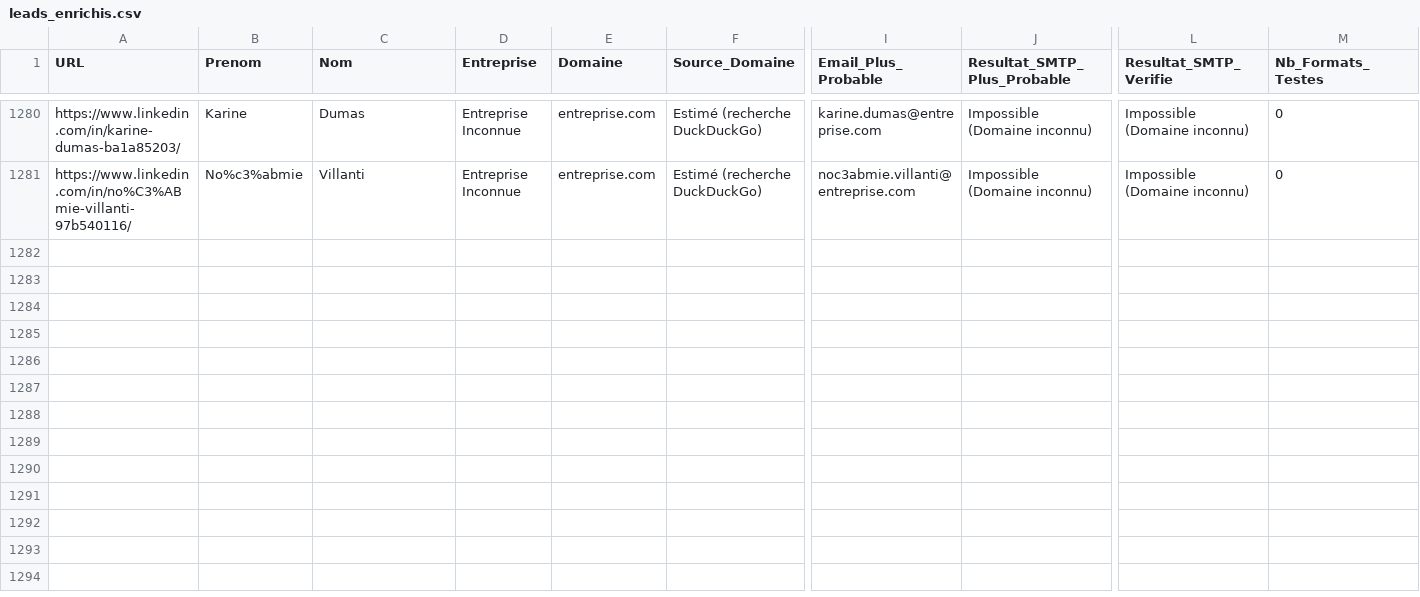
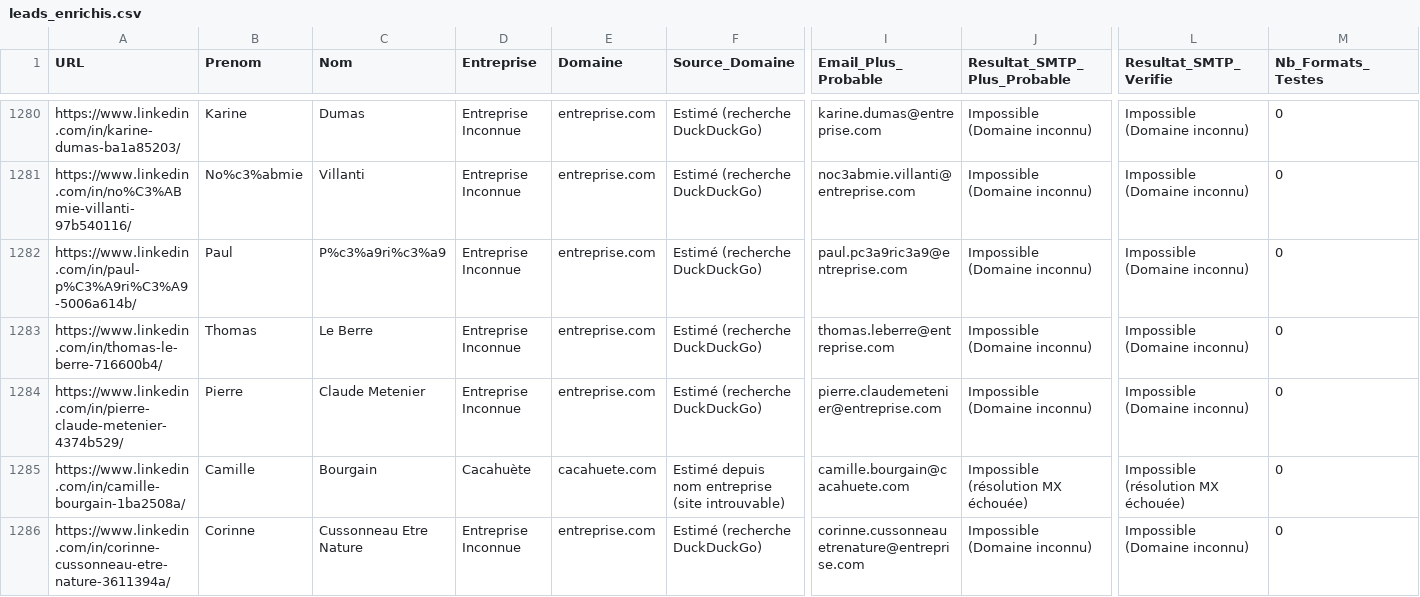
Before and after one commit to infographistemada-sudo/URL-3, a CSV file: leads_enrichis.csv, drawn as a sheet; only a part is shown, gaps mark what is left out; rows hold the shown columns only; the diff covers the shown part only; the diff names each change by its address in the sheet, - before the commit and + after, or states it on an @@ line.

```diff
--- a/leads_enrichis.csv
+++ b/leads_enrichis.csv
+row 1282: https://www.linkedin.com/in/paul-p%C3%A9ri%C3%A9-5006a614b/ | Paul | P%c3%a9ri%c3%a9 | Entreprise Inconnue | entreprise.com | Estimé (recherche DuckDuckGo) | paul.pc3a9ric3a9@entreprise.com | Impossible (Domaine inconnu) | Impossible (Domaine inconnu) | 0
+row 1283: https://www.linkedin.com/in/thomas-le-berre-716600b4/ | Thomas | Le Berre | Entreprise Inconnue | entreprise.com | Estimé (recherche DuckDuckGo) | thomas.leberre@entreprise.com | Impossible (Domaine inconnu) | Impossible (Domaine inconnu) | 0
+row 1284: https://www.linkedin.com/in/pierre-claude-metenier-4374b529/ | Pierre | Claude Metenier | Entreprise Inconnue | entreprise.com | Estimé (recherche DuckDuckGo) | pierre.claudemetenier@entreprise.com | Impossible (Domaine inconnu) | Impossible (Domaine inconnu) | 0
+row 1285: https://www.linkedin.com/in/camille-bourgain-1ba2508a/ | Camille | Bourgain | Cacahuète | cacahuete.com | Estimé depuis nom entreprise (site introuvable) | camille.bourgain@cacahuete.com | Impossible (résolution MX échouée) | Impossible (résolution MX échouée) | 0
+row 1286: https://www.linkedin.com/in/corinne-cussonneau-etre-nature-3611394a/ | Corinne | Cussonneau Etre Nature | Entreprise Inconnue | entreprise.com | Estimé (recherche DuckDuckGo) | corinne.cussonneauetrenature@entreprise.com | Impossible (Domaine inconnu) | Impossible (Domaine inconnu) | 0
```
Also changed, not shown: 15 added rows elsewhere in this file, liste.csv.
